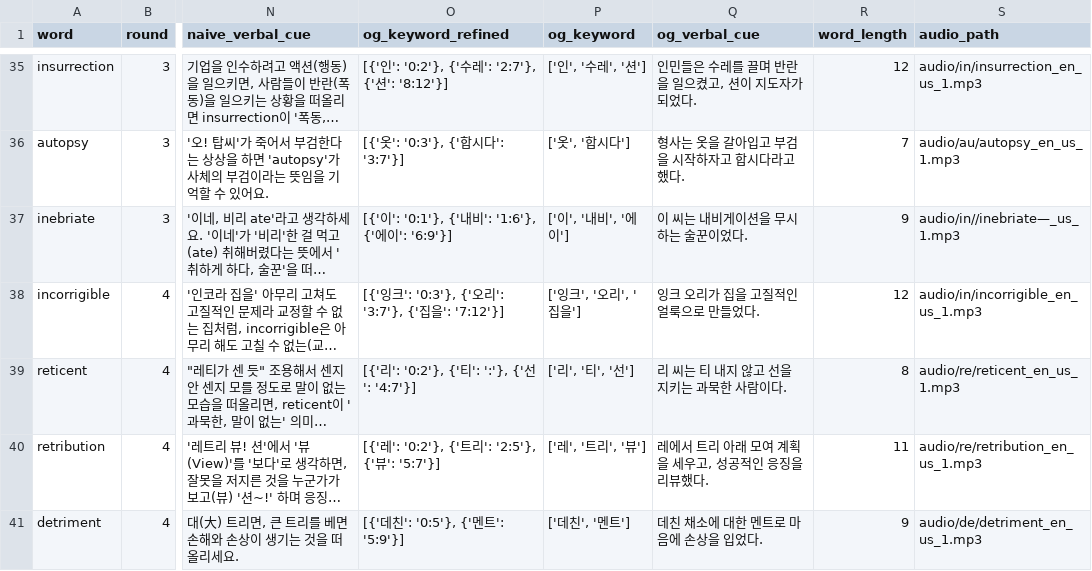
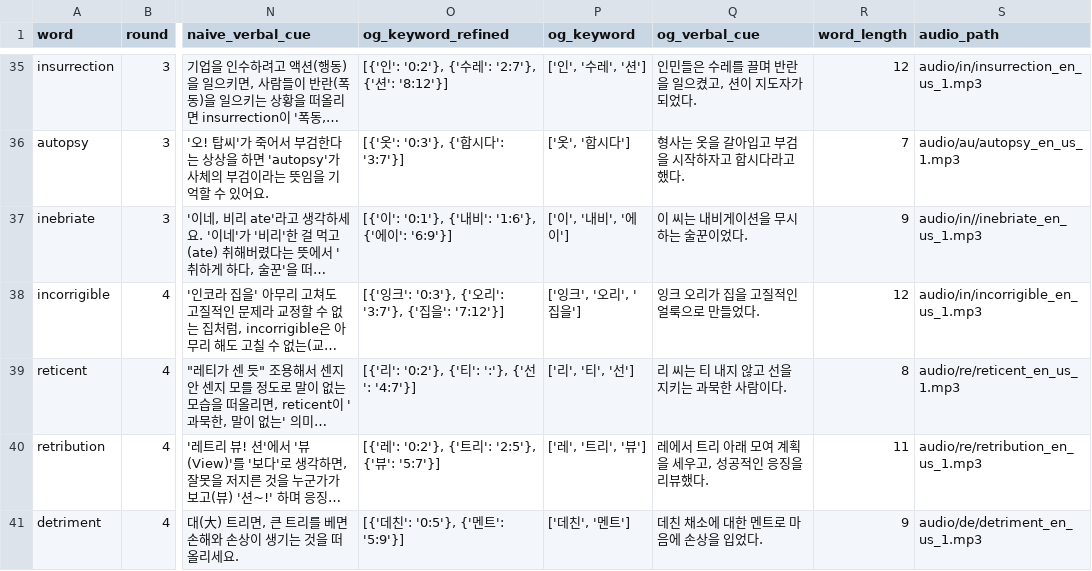
Before and after one commit to suyoungkwon2/phonitale-react, a CSV file: phonitale-react/public/words/words_data_test_full.csv, drawn as a sheet; only a part is shown, gaps mark what is left out; long unchanged cells end in …; the diff names each change by its address in the sheet, - before the commit and + after, or states it on an @@ line.

Commit message:
audio file missing

```diff
--- a/phonitale-react/public/words/words_data_test_full.csv
+++ b/phonitale-react/public/words/words_data_test_full.csv
-S37 (audio_path): audio/in//inebriate—_us_1.mp3
+S37 (audio_path): audio/in//inebriate_en_us_1.mp3
```
Also changed, not shown: 2 other files.
